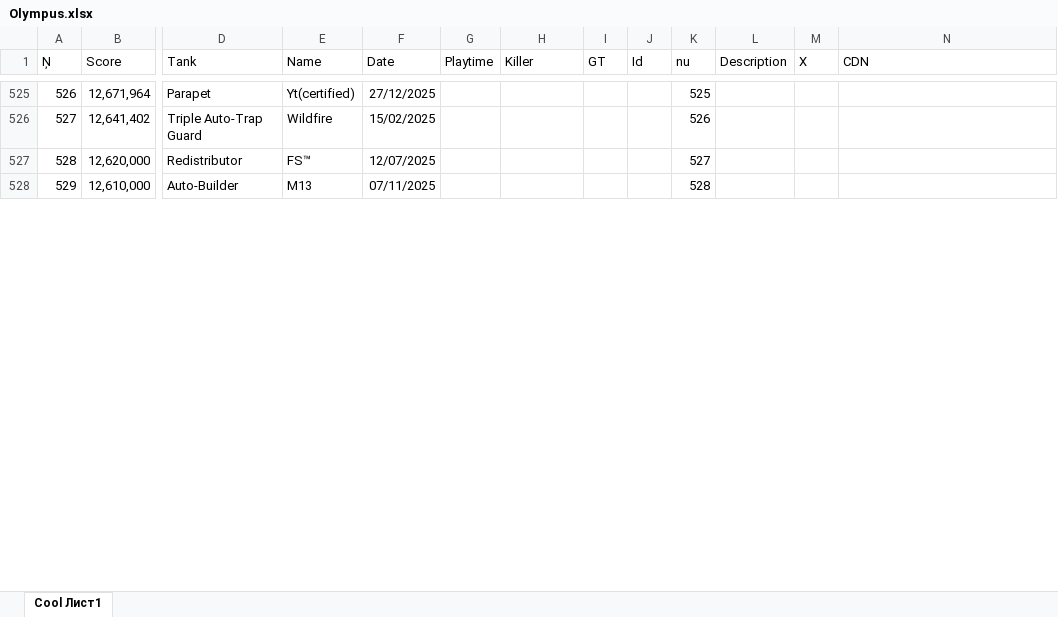
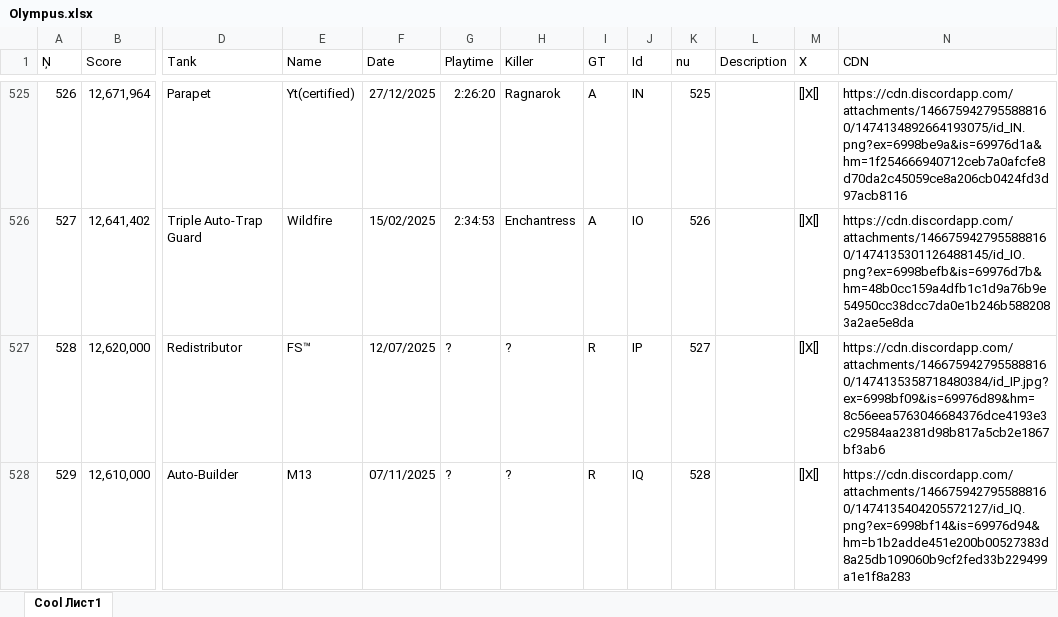
Before and after one commit to Tejmq/OlympusBot, an Excel workbook: data/Olympus.xlsx, sheet Cool Лист1, drawn as a sheet; only a part is shown, gaps mark what is left out; values as stored, in another font and other column widths than the file's, no borders; the diff covers the shown part only; the diff names each change by its address in the sheet, - before the commit and + after, or states it on an @@ line.

```diff
--- a/data/Olympus.xlsx (sheet Cool Лист1)
+++ b/data/Olympus.xlsx (sheet Cool Лист1)
-G525 (Playtime): (empty)
+G525 (Playtime): 2:26:20
-H525 (Killer): (empty)
+H525 (Killer): Ragnarok
-I525:I526 (GT): (empty)
+I525:I526 (GT): A
-J525 (Id): (empty)
+J525 (Id): IN
-M525:M528 (X): (empty)
+M525:M528 (X): []X[]
-N525 (CDN): (empty)
+N525 (CDN): https://cdn.discordapp.com/attachments/1466759427955888160/1474134892664193075/id_IN.png?ex=6998be9a&is=69976d1a&hm=1f254666940712ceb7a0afcfe8d70da2c45059ce8a206cb0424fd3d97acb8116
-G526 (Playtime): (empty)
+G526 (Playtime): 2:34:53
-H526 (Killer): (empty)
+H526 (Killer): Enchantress
-J526 (Id): (empty)
+J526 (Id): IO
-N526 (CDN): (empty)
+N526 (CDN): https://cdn.discordapp.com/attachments/1466759427955888160/1474135301126488145/id_IO.png?ex=6998befb&is=69976d7b&hm=48b0cc159a4dfb1c1d9a76b9e54950cc38dcc7da0e1b246b5882083a2ae5e8da
-G527:G528 (Playtime): (empty)
+G527:G528 (Playtime): ?
-H527:H528 (Killer): (empty)
+H527:H528 (Killer): ?
-I527:I528 (GT): (empty)
+I527:I528 (GT): R
-J527 (Id): (empty)
+J527 (Id): IP
-N527 (CDN): (empty)
+N527 (CDN): https://cdn.discordapp.com/attachments/1466759427955888160/1474135358718480384/id_IP.jpg?ex=6998bf09&is=69976d89&hm=8c56eea5763046684376dce4193e3c29584aa2381d98b817a5cb2e1867bf3ab6
-J528 (Id): (empty)
+J528 (Id): IQ
-N528 (CDN): (empty)
+N528 (CDN): https://cdn.discordapp.com/attachments/1466759427955888160/1474135404205572127/id_IQ.png?ex=6998bf14&is=69976d94&hm=b1b2adde451e200b00527383d8a25db109060b9cf2fed33b229499a1e1f8a283
```
Also changed, not shown: 13 added rows and 345 edited cells elsewhere in this sheet.
